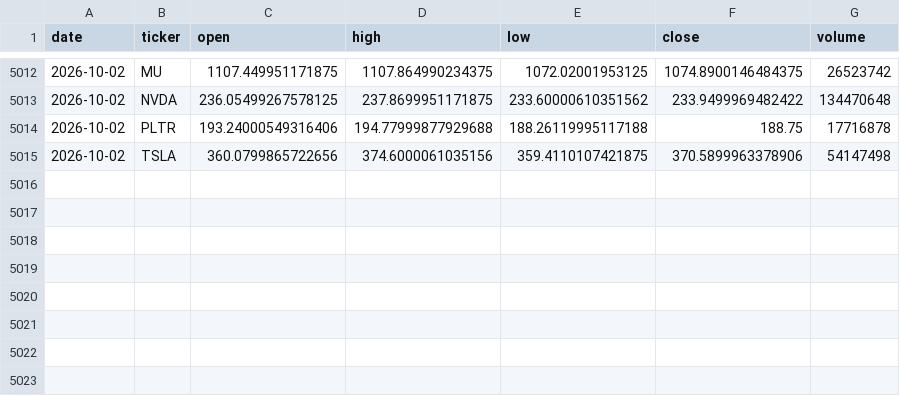
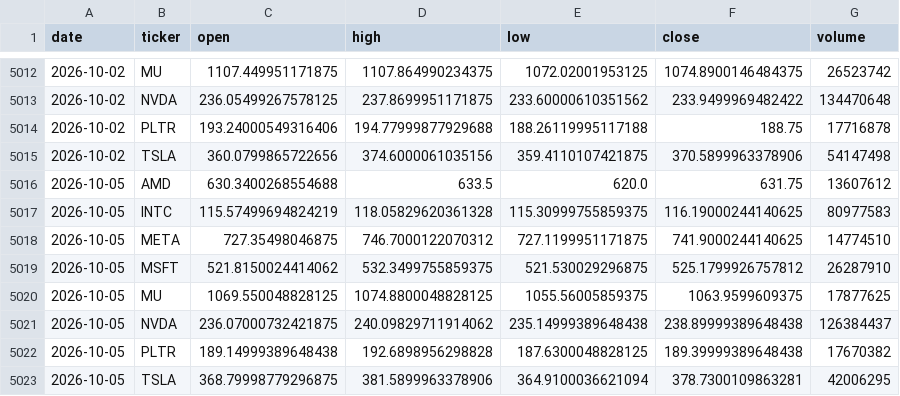
Before and after one commit to cyyaddsg-git/i004-market-bars, a CSV file: data/bars.csv, drawn as a sheet; only a part is shown, gaps mark what is left out.

Commit message:
bars: 2026-10-05

```diff
--- a/data/bars.csv
+++ b/data/bars.csv
@@ -5015 +5015,9 @@ date,ticker,open,high,low,close,volume
 2026-10-02,TSLA,360.0799865722656,374.6000061035156,359.4110107421875,370.5899963378906,54147498
+2026-10-05,AMD,630.3400268554688,633.5,620.0,631.75,13607612
+2026-10-05,INTC,115.57499694824219,118.05829620361328,115.30999755859375,116.19000244140625,80977583
+2026-10-05,META,727.35498046875,746.7000122070312,727.1199951171875,741.9000244140625,14774510
+2026-10-05,MSFT,521.8150024414062,532.3499755859375,521.530029296875,525.1799926757812,26287910
+2026-10-05,MU,1069.550048828125,1074.8800048828125,1055.56005859375,1063.9599609375,17877625
+2026-10-05,NVDA,236.07000732421875,240.09829711914062,235.14999389648438,238.89999389648438,126384437
+2026-10-05,PLTR,189.14999389648438,192.6898956298828,187.6300048828125,189.39999389648438,17670382
+2026-10-05,TSLA,368.79998779296875,381.5899963378906,364.9100036621094,378.7300109863281,42006295
```
